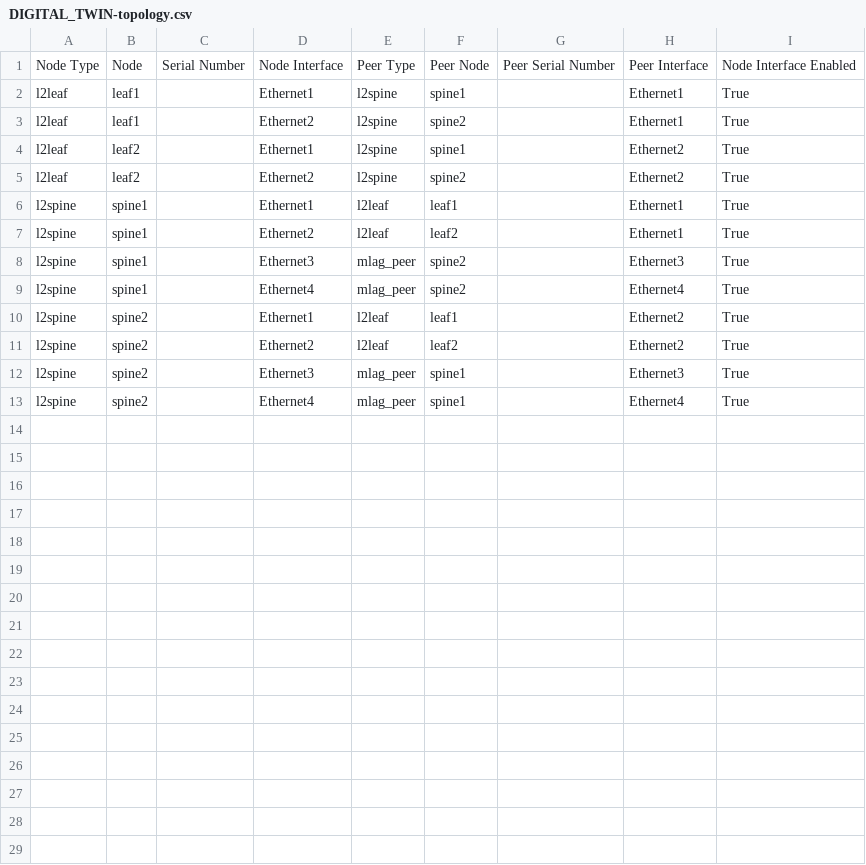
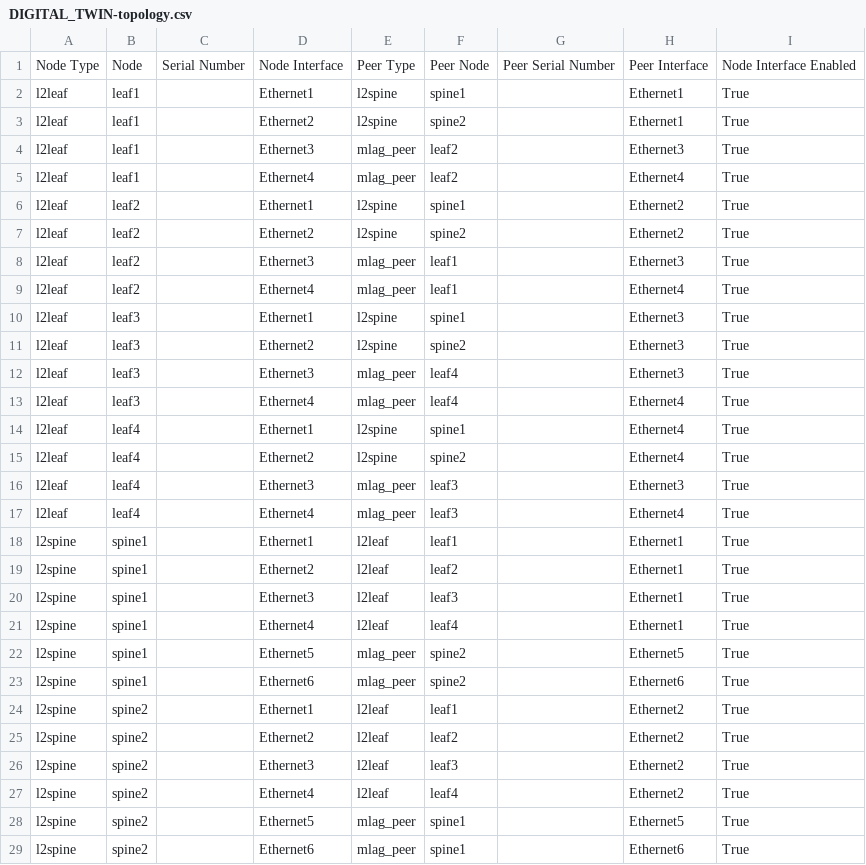
Before and after one commit to mthiel117/Digital-Twin, a CSV file: digital_twin/documentation/fabric/DIGITAL_TWIN-topology.csv, drawn as a sheet.

Commit message:
updated topology to 2 spines and 2 leaf pairs

```diff
--- a/digital_twin/documentation/fabric/DIGITAL_TWIN-topology.csv
+++ b/digital_twin/documentation/fabric/DIGITAL_TWIN-topology.csv
@@ -3,11 +3,27 @@ l2leaf,leaf1,,Ethernet1,l2spine,spine1,,Ethernet1,True
 l2leaf,leaf1,,Ethernet2,l2spine,spine2,,Ethernet1,True
+l2leaf,leaf1,,Ethernet3,mlag_peer,leaf2,,Ethernet3,True
+l2leaf,leaf1,,Ethernet4,mlag_peer,leaf2,,Ethernet4,True
 l2leaf,leaf2,,Ethernet1,l2spine,spine1,,Ethernet2,True
 l2leaf,leaf2,,Ethernet2,l2spine,spine2,,Ethernet2,True
+l2leaf,leaf2,,Ethernet3,mlag_peer,leaf1,,Ethernet3,True
+l2leaf,leaf2,,Ethernet4,mlag_peer,leaf1,,Ethernet4,True
+l2leaf,leaf3,,Ethernet1,l2spine,spine1,,Ethernet3,True
+l2leaf,leaf3,,Ethernet2,l2spine,spine2,,Ethernet3,True
+l2leaf,leaf3,,Ethernet3,mlag_peer,leaf4,,Ethernet3,True
+l2leaf,leaf3,,Ethernet4,mlag_peer,leaf4,,Ethernet4,True
+l2leaf,leaf4,,Ethernet1,l2spine,spine1,,Ethernet4,True
+l2leaf,leaf4,,Ethernet2,l2spine,spine2,,Ethernet4,True
+l2leaf,leaf4,,Ethernet3,mlag_peer,leaf3,,Ethernet3,True
+l2leaf,leaf4,,Ethernet4,mlag_peer,leaf3,,Ethernet4,True
 l2spine,spine1,,Ethernet1,l2leaf,leaf1,,Ethernet1,True
 l2spine,spine1,,Ethernet2,l2leaf,leaf2,,Ethernet1,True
-l2spine,spine1,,Ethernet3,mlag_peer,spine2,,Ethernet3,True
-l2spine,spine1,,Ethernet4,mlag_peer,spine2,,Ethernet4,True
+l2spine,spine1,,Ethernet3,l2leaf,leaf3,,Ethernet1,True
+l2spine,spine1,,Ethernet4,l2leaf,leaf4,,Ethernet1,True
+l2spine,spine1,,Ethernet5,mlag_peer,spine2,,Ethernet5,True
+l2spine,spine1,,Ethernet6,mlag_peer,spine2,,Ethernet6,True
 l2spine,spine2,,Ethernet1,l2leaf,leaf1,,Ethernet2,True
 l2spine,spine2,,Ethernet2,l2leaf,leaf2,,Ethernet2,True
-l2spine,spine2,,Ethernet3,mlag_peer,spine1,,Ethernet3,True
-l2spine,spine2,,Ethernet4,mlag_peer,spine1,,Ethernet4,True
+l2spine,spine2,,Ethernet3,l2leaf,leaf3,,Ethernet2,True
+l2spine,spine2,,Ethernet4,l2leaf,leaf4,,Ethernet2,True
+l2spine,spine2,,Ethernet5,mlag_peer,spine1,,Ethernet5,True
+l2spine,spine2,,Ethernet6,mlag_peer,spine1,,Ethernet6,True
```
Also changed, not shown: documentation/fabric/DIGITAL_TWIN-topology.csv, 46 other files.
